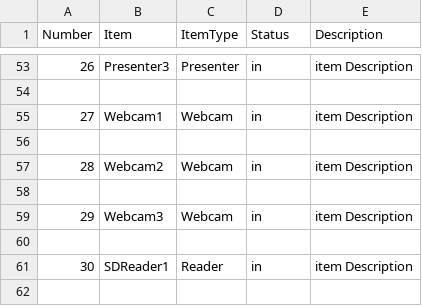
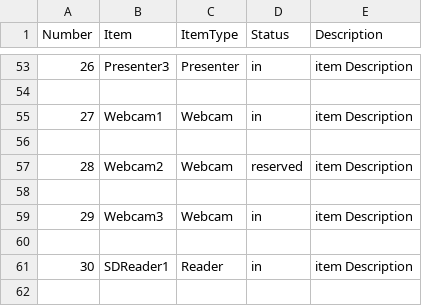
Before and after one commit to ChiBulva/ForestryReservations, a CSV file: webStuff/static/storage/HelpdeskItems.csv, drawn as a sheet; only a part is shown, gaps mark what is left out.

```diff
--- a/webStuff/static/storage/HelpdeskItems.csv
+++ b/webStuff/static/storage/HelpdeskItems.csv
@@ -56,3 +56,3 @@ Number,Item,ItemType,Status,Description
 
-28,Webcam2,Webcam,in,item Description
+28,Webcam2,Webcam,reserved,item Description
 
```
Also changed, not shown: 3 other files.
